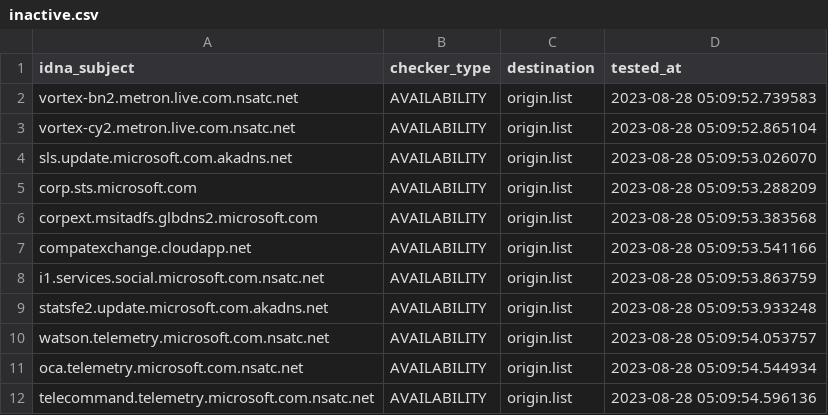
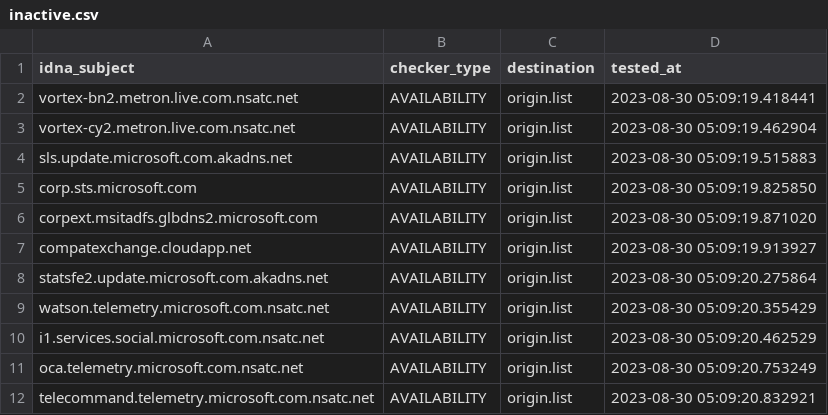
Before and after one commit to dead-hosts/hosts_git_tyzbit, a CSV file: .pyfunceble/inactive.csv, drawn as a sheet.

```diff
--- a/.pyfunceble/inactive.csv
+++ b/.pyfunceble/inactive.csv
@@ -1,12 +1,12 @@
 idna_subject,checker_type,destination,tested_at
-vortex-bn2.metron.live.com.nsatc.net,AVAILABILITY,origin.list,2023-08-28 05:09:52.739583
-vortex-cy2.metron.live.com.nsatc.net,AVAILABILITY,origin.list,2023-08-28 05:09:52.865104
-sls.update.microsoft.com.akadns.net,AVAILABILITY,origin.list,2023-08-28 05:09:53.026070
-corp.sts.microsoft.com,AVAILABILITY,origin.list,2023-08-28 05:09:53.288209
-corpext.msitadfs.glbdns2.microsoft.com,AVAILABILITY,origin.list,2023-08-28 05:09:53.383568
-compatexchange.cloudapp.net,AVAILABILITY,origin.list,2023-08-28 05:09:53.541166
-i1.services.social.microsoft.com.nsatc.net,AVAILABILITY,origin.list,2023-08-28 05:09:53.863759
-statsfe2.update.microsoft.com.akadns.net,AVAILABILITY,origin.list,2023-08-28 05:09:53.933248
-watson.telemetry.microsoft.com.nsatc.net,AVAILABILITY,origin.list,2023-08-28 05:09:54.053757
-oca.telemetry.microsoft.com.nsatc.net,AVAILABILITY,origin.list,2023-08-28 05:09:54.544934
-telecommand.telemetry.microsoft.com.nsatc.net,AVAILABILITY,origin.list,2023-08-28 05:09:54.596136
+vortex-bn2.metron.live.com.nsatc.net,AVAILABILITY,origin.list,2023-08-30 05:09:19.418441
+vortex-cy2.metron.live.com.nsatc.net,AVAILABILITY,origin.list,2023-08-30 05:09:19.462904
+sls.update.microsoft.com.akadns.net,AVAILABILITY,origin.list,2023-08-30 05:09:19.515883
+corp.sts.microsoft.com,AVAILABILITY,origin.list,2023-08-30 05:09:19.825850
+corpext.msitadfs.glbdns2.microsoft.com,AVAILABILITY,origin.list,2023-08-30 05:09:19.871020
+compatexchange.cloudapp.net,AVAILABILITY,origin.list,2023-08-30 05:09:19.913927
+statsfe2.update.microsoft.com.akadns.net,AVAILABILITY,origin.list,2023-08-30 05:09:20.275864
+watson.telemetry.microsoft.com.nsatc.net,AVAILABILITY,origin.list,2023-08-30 05:09:20.355429
+i1.services.social.microsoft.com.nsatc.net,AVAILABILITY,origin.list,2023-08-30 05:09:20.462529
+oca.telemetry.microsoft.com.nsatc.net,AVAILABILITY,origin.list,2023-08-30 05:09:20.753249
+telecommand.telemetry.microsoft.com.nsatc.net,AVAILABILITY,origin.list,2023-08-30 05:09:20.832921
```
Also changed, not shown: 10 other files.
